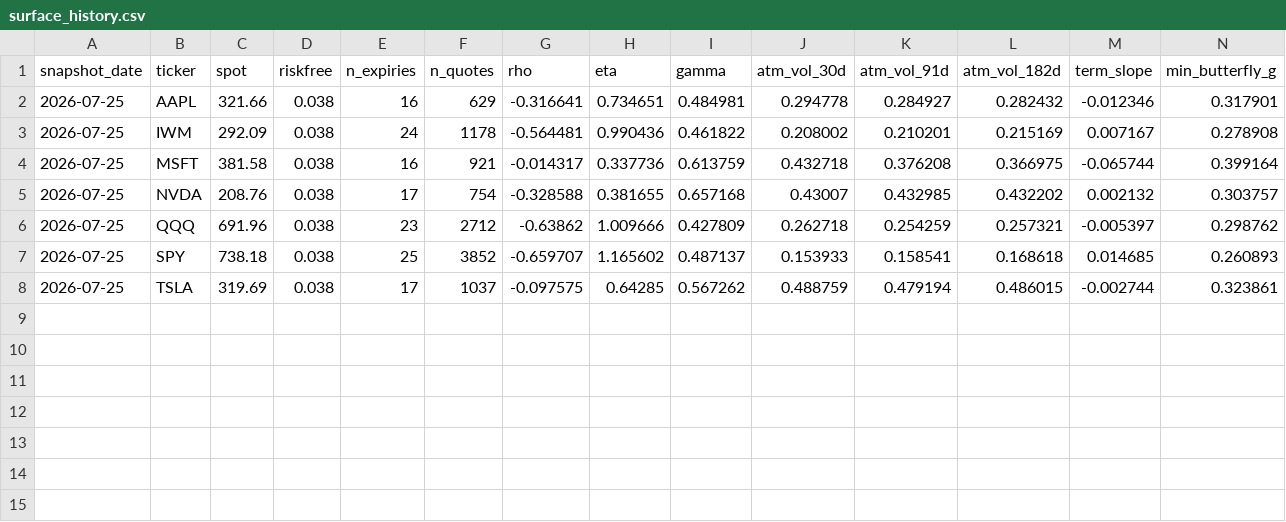
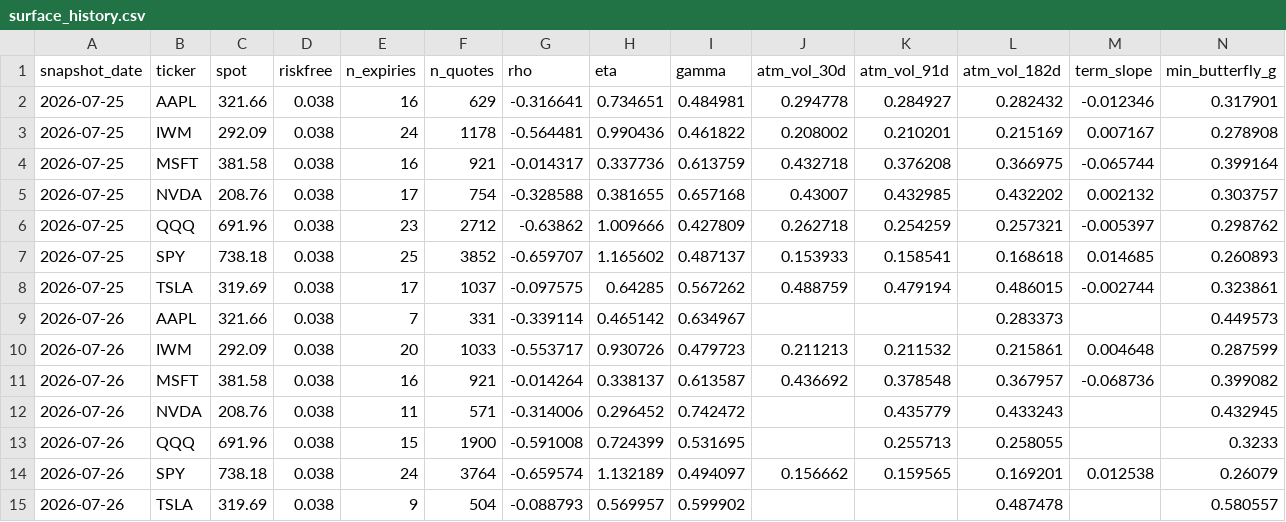
Before and after one commit to Thomas-quinn7/options-toolkit, a CSV file: vol_snapshots/surface_history.csv, drawn as a sheet; only a part is shown; rows hold the shown columns only; the diff names each change by its address in the sheet, - before the commit and + after, or states it on an @@ line.

```diff
--- a/vol_snapshots/surface_history.csv
+++ b/vol_snapshots/surface_history.csv
+row 9: 2026-07-26 | AAPL | 321.66 | 0.038 | 7 | 331 | -0.339114 | 0.465142 | 0.634967 |  |  | 0.283373 |  | 0.449573
+row 10: 2026-07-26 | IWM | 292.09 | 0.038 | 20 | 1033 | -0.553717 | 0.930726 | 0.479723 | 0.211213 | 0.211532 | 0.215861 | 0.004648 | 0.287599
+row 11: 2026-07-26 | MSFT | 381.58 | 0.038 | 16 | 921 | -0.014264 | 0.338137 | 0.613587 | 0.436692 | 0.378548 | 0.367957 | -0.068736 | 0.399082
+row 12: 2026-07-26 | NVDA | 208.76 | 0.038 | 11 | 571 | -0.314006 | 0.296452 | 0.742472 |  | 0.435779 | 0.433243 |  | 0.432945
+row 13: 2026-07-26 | QQQ | 691.96 | 0.038 | 15 | 1900 | -0.591008 | 0.724399 | 0.531695 |  | 0.255713 | 0.258055 |  | 0.3233
+row 14: 2026-07-26 | SPY | 738.18 | 0.038 | 24 | 3764 | -0.659574 | 1.132189 | 0.494097 | 0.156662 | 0.159565 | 0.169201 | 0.012538 | 0.26079
+row 15: 2026-07-26 | TSLA | 319.69 | 0.038 | 9 | 504 | -0.088793 | 0.569957 | 0.599902 |  |  | 0.487478 |  | 0.580557
```
Also changed, not shown: vol_snapshots/replay_history.csv, 10 other files.
